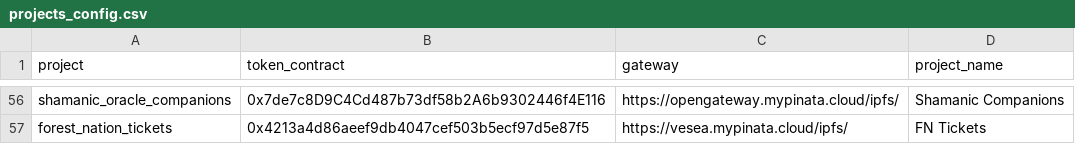
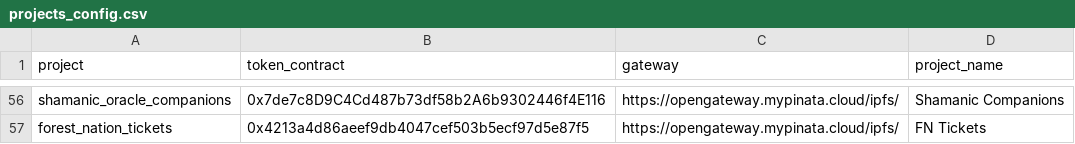
Before and after one commit to bigspt/vnft_market_bot_public, a CSV file: local/projects_config.csv, drawn as a sheet; only a part is shown, gaps mark what is left out; the diff covers the shown part only; the diff names each change by its address in the sheet, - before the commit and + after, or states it on an @@ line.

Commit message:
Gateway update to prevent overload on VeSea plan.

```diff
--- a/local/projects_config.csv
+++ b/local/projects_config.csv
-C57 (gateway): https://vesea.mypinata.cloud/ipfs/
+C57 (gateway): https://opengateway.mypinata.cloud/ipfs/
```
Also changed, not shown: 41 edited cells elsewhere in this file.
